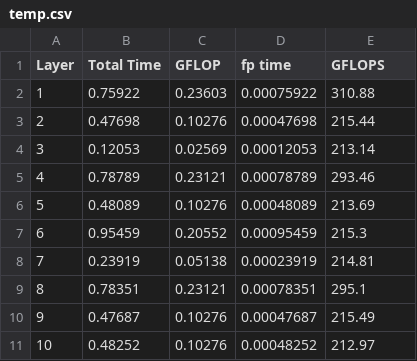
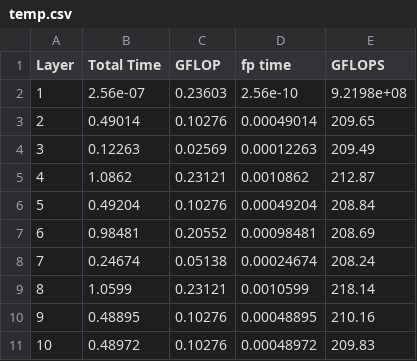
Before and after one commit to semlee/cnnGrace, a CSV file: arm_sve2/temp.csv, drawn as a sheet; only a part is shown; the diff covers the shown part only.

Commit message:
Update file temp.csv

```diff
--- a/arm_sve2/temp.csv
+++ b/arm_sve2/temp.csv
@@ -1,11 +1,11 @@
 Layer,Total Time,GFLOP,fp time,GFLOPS
-1,0.75922,0.23603,0.00075922,310.88
-2,0.47698,0.10276,0.00047698,215.44
-3,0.12053,0.02569,0.00012053,213.14
-4,0.78789,0.23121,0.00078789,293.46
-5,0.48089,0.10276,0.00048089,213.69
-6,0.95459,0.20552,0.00095459,215.3
-7,0.23919,0.05138,0.00023919,214.81
-8,0.78351,0.23121,0.00078351,295.1
-9,0.47687,0.10276,0.00047687,215.49
-10,0.48252,0.10276,0.00048252,212.97
+1,2.56e-07,0.23603,2.56e-10,9.2198e+08
+2,0.49014,0.10276,0.00049014,209.65
+3,0.12263,0.02569,0.00012263,209.49
+4,1.0862,0.23121,0.0010862,212.87
+5,0.49204,0.10276,0.00049204,208.84
+6,0.98481,0.20552,0.00098481,208.69
+7,0.24674,0.05138,0.00024674,208.24
+8,1.0599,0.23121,0.0010599,218.14
+9,0.48895,0.10276,0.00048895,210.16
+10,0.48972,0.10276,0.00048972,209.83
```
Also changed, not shown: 37 edited cells elsewhere in this file.
